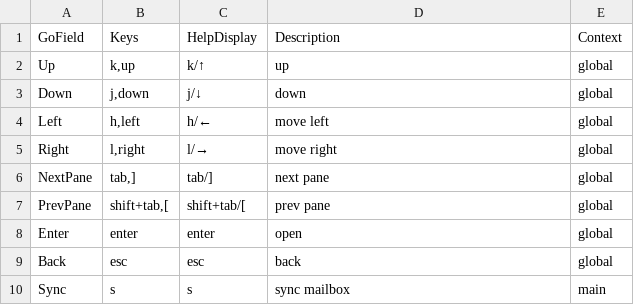
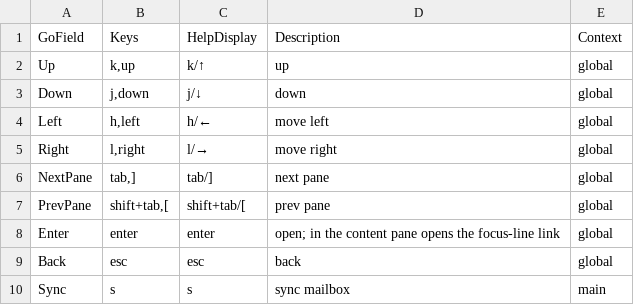
Before and after one commit to allisonhere/tidemail, a CSV file: keybindings.csv, drawn as a sheet; only a part is shown.

```diff
--- a/keybindings.csv
+++ b/keybindings.csv
@@ -7,3 +7,3 @@ NextPane,"tab,]",tab/],next pane,global
 PrevPane,"shift+tab,[",shift+tab/[,prev pane,global
-Enter,enter,enter,open,global
+Enter,enter,enter,open; in the content pane opens the focus-line link,global
 Back,esc,esc,back,global
```
Also changed, not shown: 10 other files.
